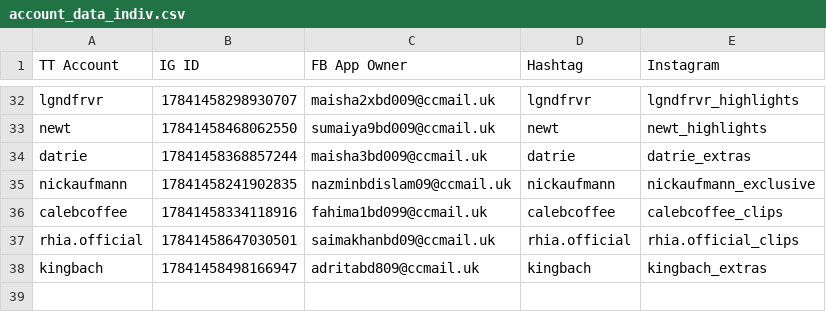
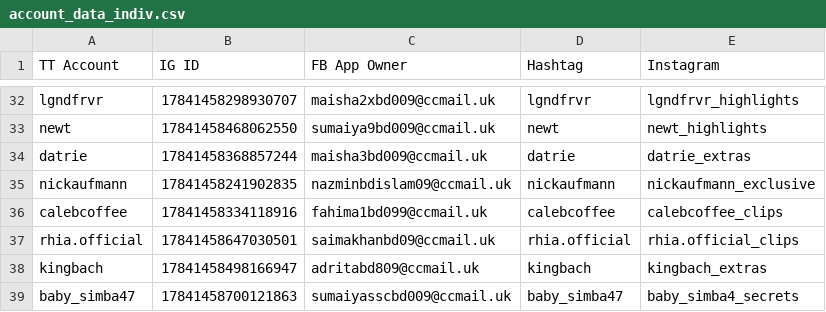
Before and after one commit to sammiphone6/Content_Arbitrage, a CSV file: account_posting/data/account_data_indiv.csv, drawn as a sheet; only a part is shown, gaps mark what is left out.

```diff
--- a/account_posting/data/account_data_indiv.csv
+++ b/account_posting/data/account_data_indiv.csv
@@ -38 +38,2 @@ rhia.official,17841458647030501,saimakhanbd09@ccmail.uk,rhia.official,rhia.offic
 kingbach,17841458498166947,adritabd809@ccmail.uk,kingbach,kingbach_extras
+baby_simba47,17841458700121863,sumaiyasscbd009@ccmail.uk,baby_simba47,baby_simba4_secrets
```
Also changed, not shown: account_adding/data/fbs.csv, account_adding/data/instas.csv, 5 other files.
